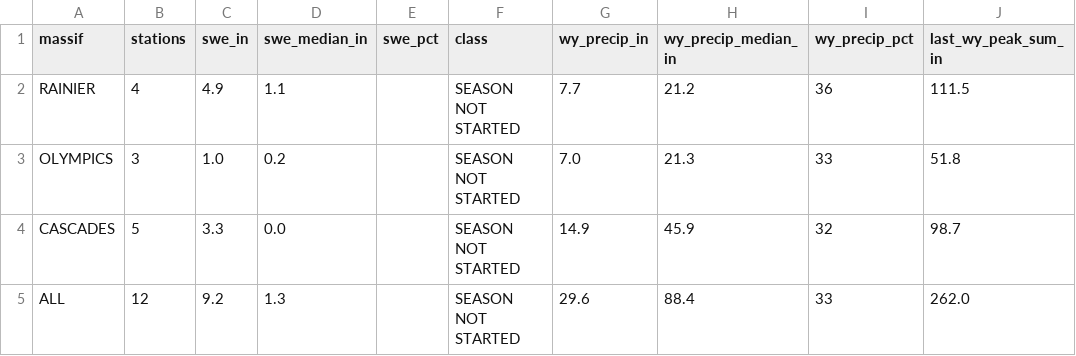
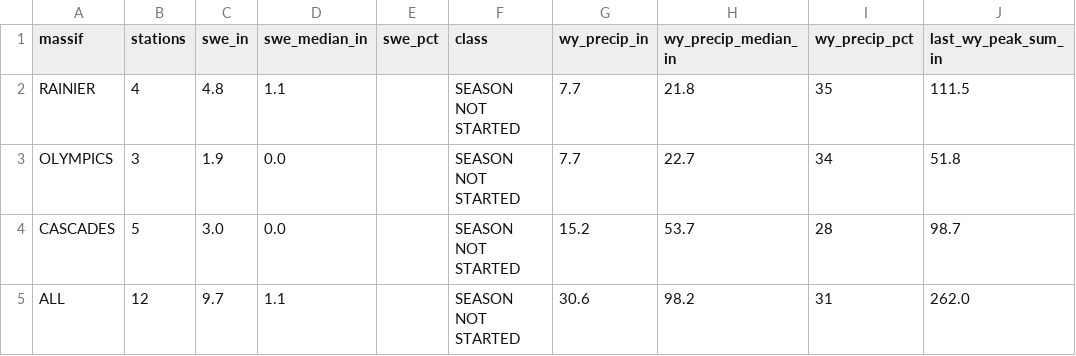
Before and after one commit to bdgroves/cascadia-wx, a CSV file: massif.csv, drawn as a sheet; only a part is shown; the diff names each change by its address in the sheet, - before the commit and + after, or states it on an @@ line.

```diff
--- a/massif.csv
+++ b/massif.csv
-C2 (swe_in): 4.9
+C2 (swe_in): 4.8
-H2 (wy_precip_median_in): 21.2
+H2 (wy_precip_median_in): 21.8
-I2 (wy_precip_pct): 36
+I2 (wy_precip_pct): 35
-C3 (swe_in): 1.0
+C3 (swe_in): 1.9
-D3 (swe_median_in): 0.2
+D3 (swe_median_in): 0.0
-G3 (wy_precip_in): 7.0
+G3 (wy_precip_in): 7.7
-H3 (wy_precip_median_in): 21.3
+H3 (wy_precip_median_in): 22.7
-I3 (wy_precip_pct): 33
+I3 (wy_precip_pct): 34
-C4 (swe_in): 3.3
+C4 (swe_in): 3.0
-G4 (wy_precip_in): 14.9
+G4 (wy_precip_in): 15.2
-H4 (wy_precip_median_in): 45.9
+H4 (wy_precip_median_in): 53.7
-I4 (wy_precip_pct): 32
+I4 (wy_precip_pct): 28
-C5 (swe_in): 9.2
+C5 (swe_in): 9.7
-D5 (swe_median_in): 1.3
+D5 (swe_median_in): 1.1
-G5 (wy_precip_in): 29.6
+G5 (wy_precip_in): 30.6
-H5 (wy_precip_median_in): 88.4
+H5 (wy_precip_median_in): 98.2
-I5 (wy_precip_pct): 33
+I5 (wy_precip_pct): 31
```
Also changed, not shown: air.csv, analysis.csv, 6 other files.
